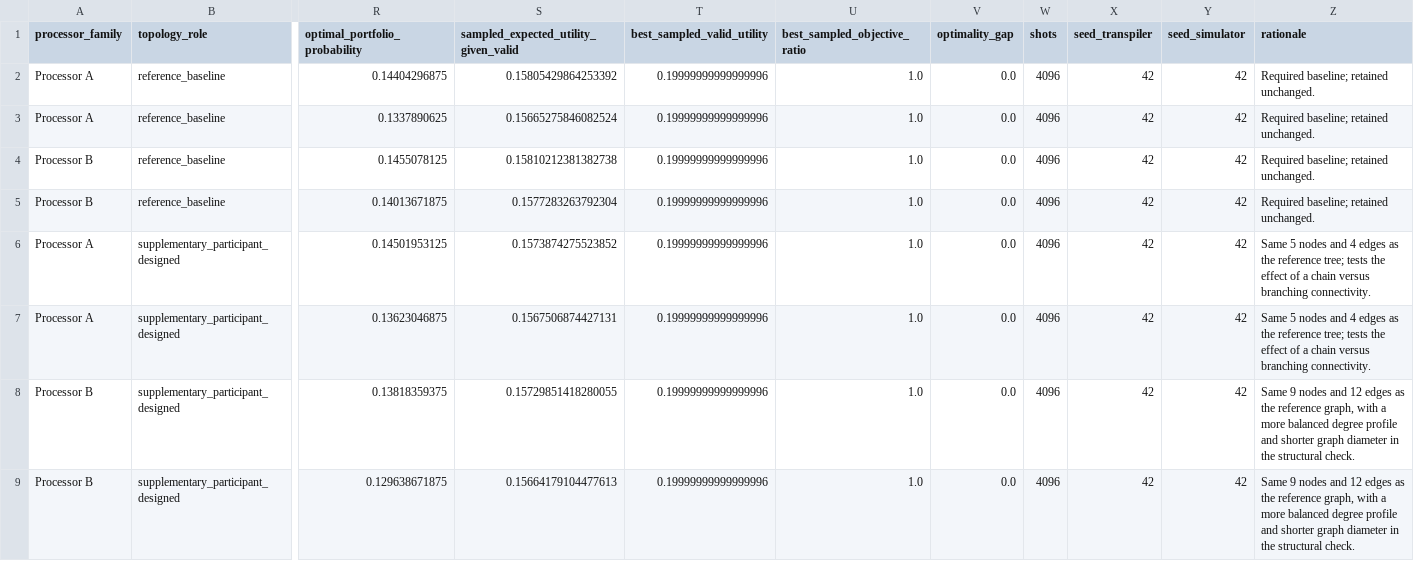
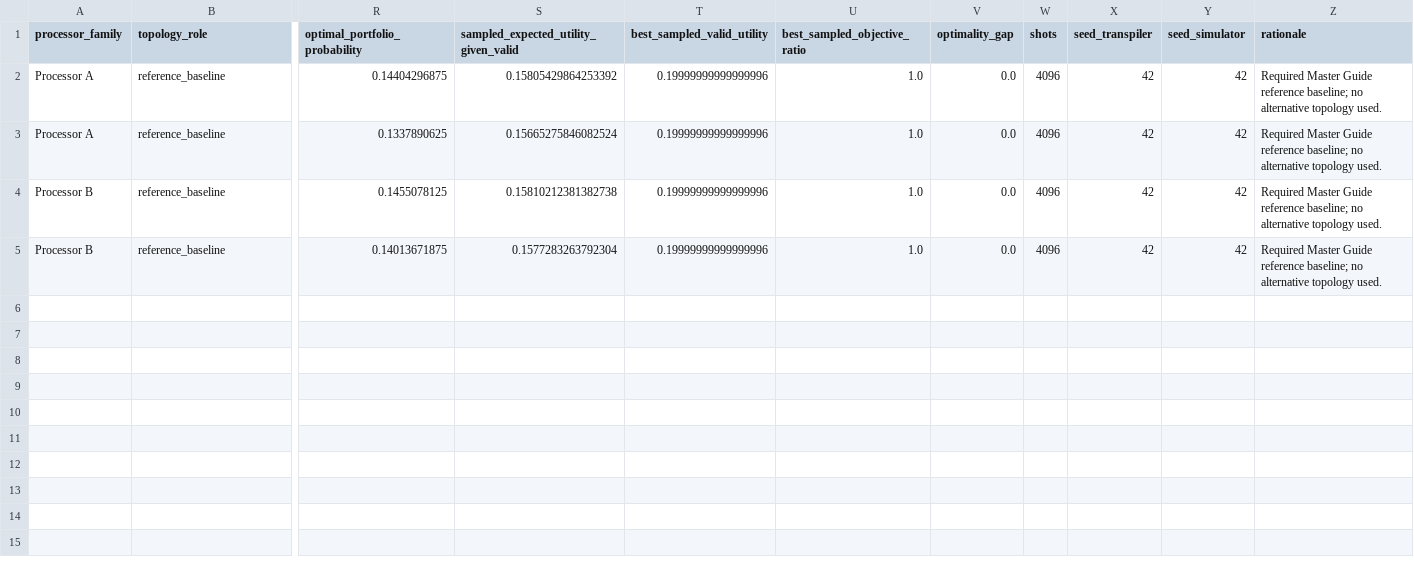
Before and after one commit to Ashwath-Raj/Silver-Qx-Finance, a CSV file: results/tables/topology_experiment.csv, drawn as a sheet; only a part is shown, gaps mark what is left out; rows hold the shown columns only; the diff names each change by its address in the sheet, - before the commit and + after, or states it on an @@ line.

```diff
--- a/results/tables/topology_experiment.csv
+++ b/results/tables/topology_experiment.csv
-Z2:Z5 (rationale): Required baseline; retained unchanged.
+Z2:Z5 (rationale): Required Master Guide reference baseline; no alternative topology used.
-row 6: Processor A | supplementary_participant_designed | 0.14501953125 | 0.1573874275523852 | 0.19999999999999996 | 1.0 | 0.0 | 4096 | 42 | 42 | Same 5 nodes and 4 edges as the reference tree; tests the effect of a chain versus branching connectivity.
-row 7: Processor A | supplementary_participant_designed | 0.13623046875 | 0.1567506874427131 | 0.19999999999999996 | 1.0 | 0.0 | 4096 | 42 | 42 | Same 5 nodes and 4 edges as the reference tree; tests the effect of a chain versus branching connectivity.
-row 8: Processor B | supplementary_participant_designed | 0.13818359375 | 0.15729851418280055 | 0.19999999999999996 | 1.0 | 0.0 | 4096 | 42 | 42 | Same 9 nodes and 12 edges as the reference graph, with a more balanced degree profile and shorter graph diameter in the structural check.
-row 9: Processor B | supplementary_participant_designed | 0.129638671875 | 0.15664179104477613 | 0.19999999999999996 | 1.0 | 0.0 | 4096 | 42 | 42 | Same 9 nodes and 12 edges as the reference graph, with a more balanced degree profile and shorter graph diameter in the structural check.
```
Also changed, not shown: results/tables/paired_robustness_comparison.csv, results/tables/robustness_summary.csv, 11 other files.
